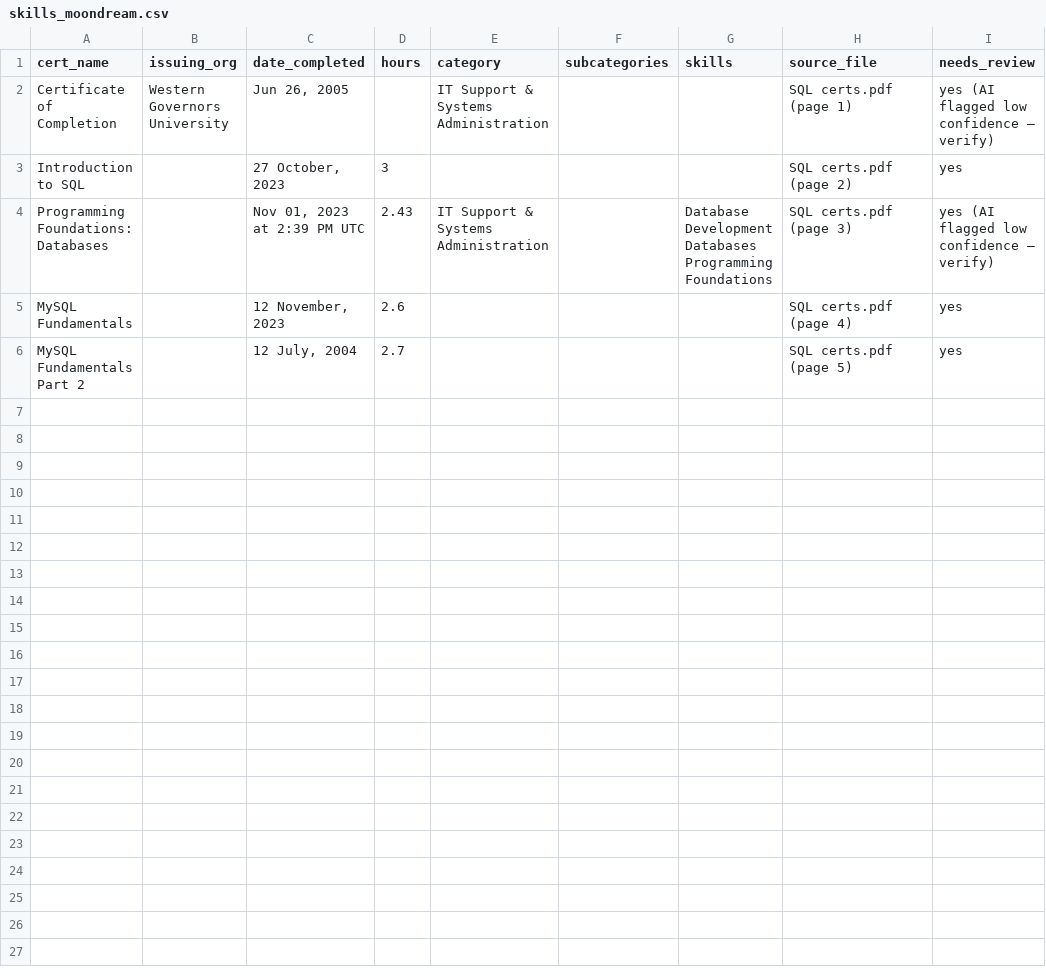
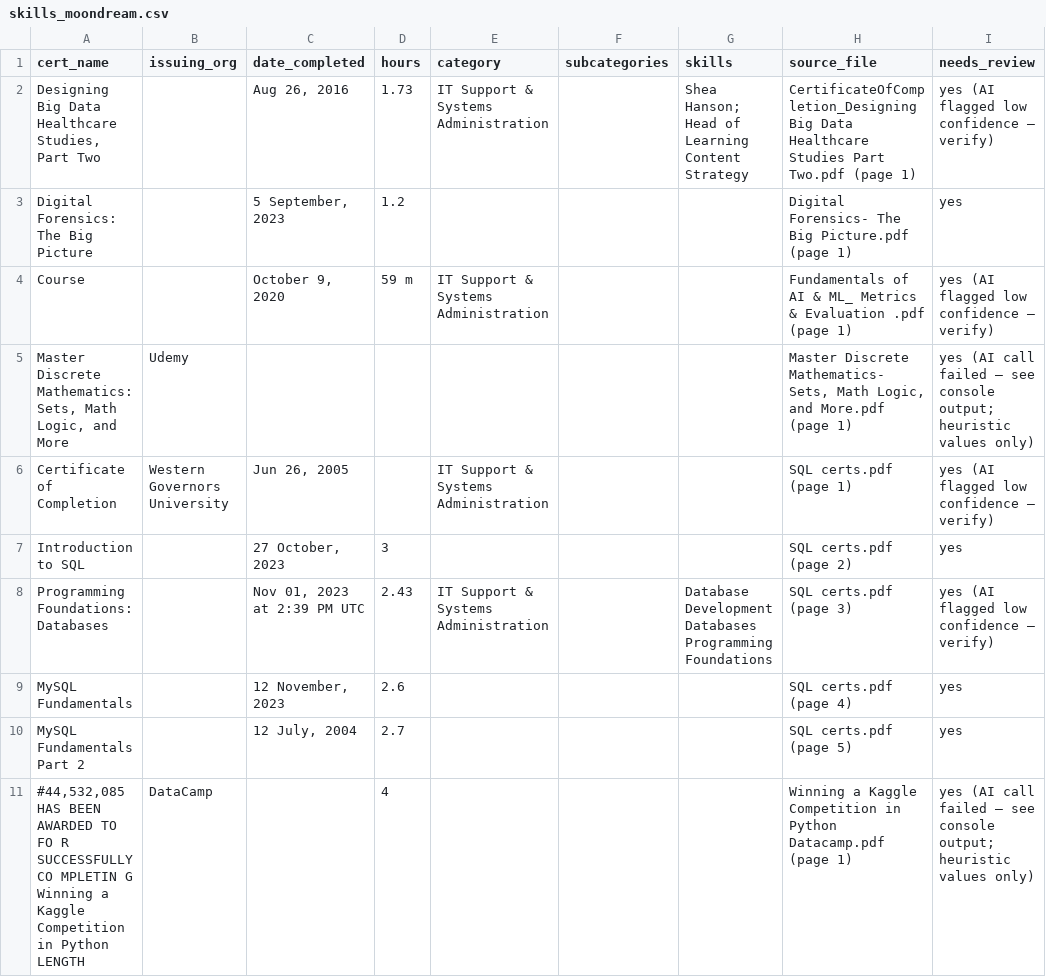
Before and after one commit to MistaTechE/skill-matrix, a CSV file: output/skills_moondream.csv, drawn as a sheet.

```diff
--- a/output/skills_moondream.csv
+++ b/output/skills_moondream.csv
@@ -1,2 +1,6 @@
 cert_name,issuing_org,date_completed,hours,category,subcategories,skills,source_file,needs_review
+"Designing Big Data Healthcare Studies, Part Two",,"Aug 26, 2016",1.73,IT Support & Systems Administration,,Shea Hanson; Head of Learning Content Strategy,CertificateOfCompletion_Designing Big Data Healthcare Studies Part Two.pdf (page 1),yes (AI flagged low confidence — verify)
+Digital Forensics: The Big Picture,,"5 September, 2023",1.2,,,,Digital Forensics- The Big Picture.pdf (page 1),yes
+Course,,"October 9, 2020",59 m,IT Support & Systems Administration,,,Fundamentals of AI & ML_ Metrics & Evaluation .pdf (page 1),yes (AI flagged low confidence — verify)
+"Master Discrete Mathematics: Sets, Math Logic, and More",Udemy,,,,,,"Master Discrete Mathematics- Sets, Math Logic, and More.pdf (page 1)",yes (AI call failed — see console output; heuristic values only)
 Certificate of Completion,Western Governors University,"Jun 26, 2005",,IT Support & Systems Administration,,,SQL certs.pdf (page 1),yes (AI flagged low confidence — verify)
@@ -6 +10,2 @@ MySQL Fundamentals,,"12 November, 2023",2.6,,,,SQL certs.pdf (page 4),yes
 MySQL Fundamentals Part 2,,"12 July, 2004",2.7,,,,SQL certs.pdf (page 5),yes
+"#44,532,085 HAS BEEN AWARDED TO FO R SUCCESSFULLY CO MPLETIN G Winning a Kaggle Competition in Python LENGTH",DataCamp,,4,,,,Winning a Kaggle Competition in Python Datacamp.pdf (page 1),yes (AI call failed — see console output; heuristic values only)
```
Also changed, not shown: output/skills_qwen2.5vl-3b.csv.
